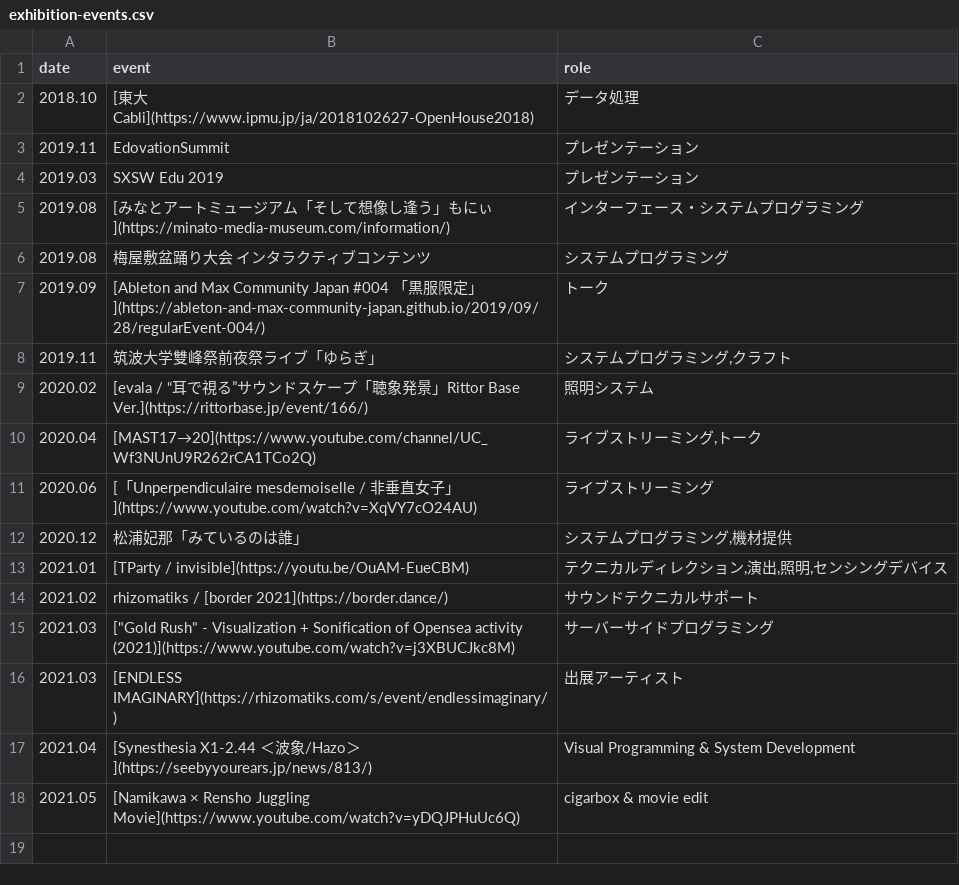
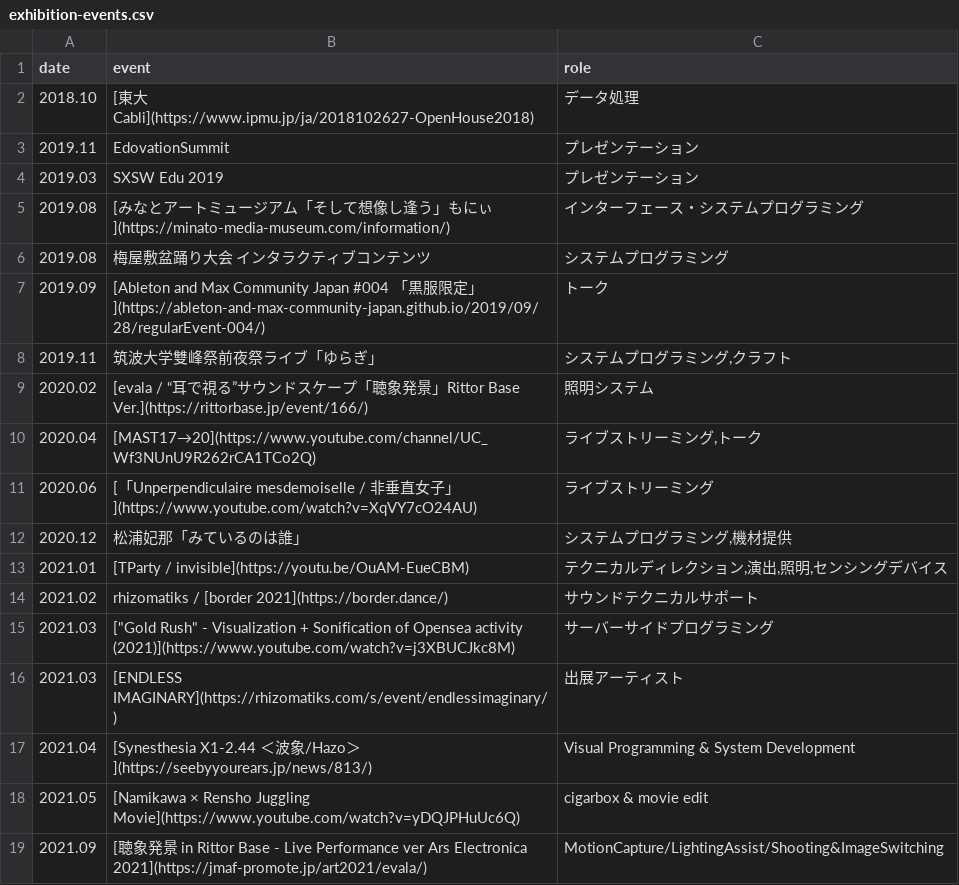
Before and after one commit to 73-ch/73ch-web, a CSV file: public/csv/exhibition-events.csv, drawn as a sheet.

Commit message:
add event

```diff
--- a/public/csv/exhibition-events.csv
+++ b/public/csv/exhibition-events.csv
@@ -18 +18,2 @@ date,event,role
 "2021.05","[Namikawa × Rensho Juggling Movie](https://www.youtube.com/watch?v=yDQJPHuUc6Q)","cigarbox & movie edit"
+"2021.09","[聴象発景 in Rittor Base - Live Performance ver Ars Electronica 2021](https://jmaf-promote.jp/art2021/evala/)","MotionCapture/LightingAssist/Shooting&ImageSwitching"
```
